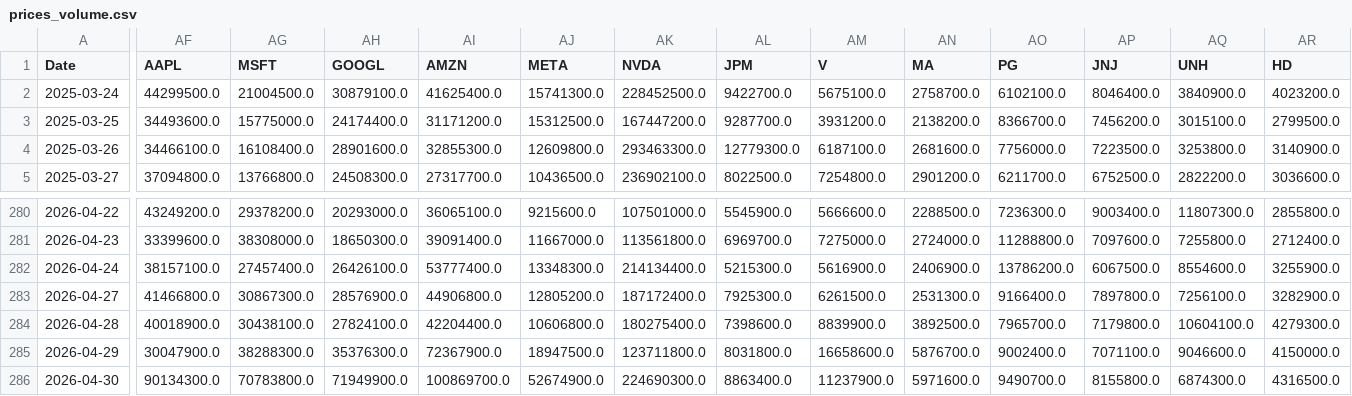
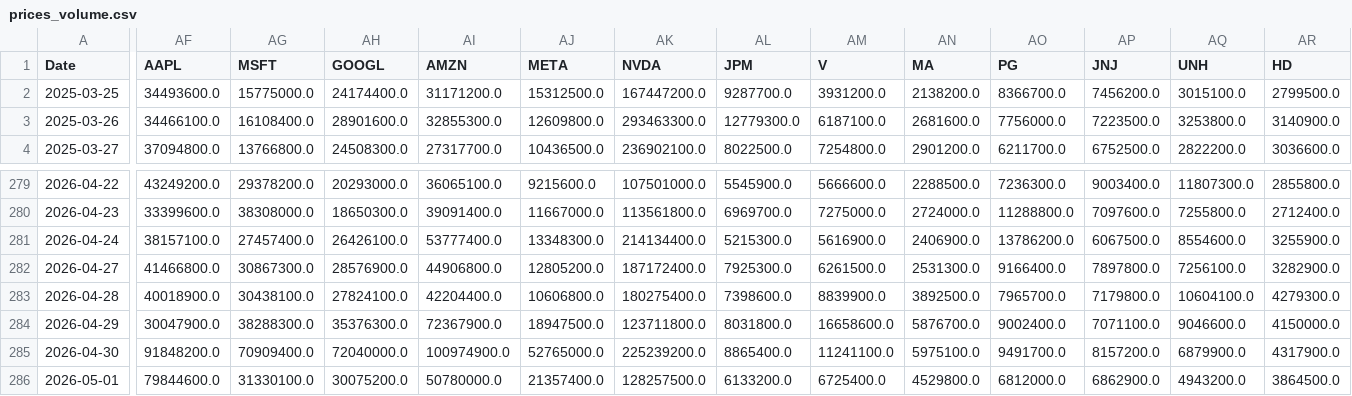
Before and after one commit to jonatanohlen/iron-rebalance, a CSV file: data/prices_volume.csv, drawn as a sheet; only a part is shown, gaps mark what is left out; removed rows and columns are numbered as before the commit, all else as after; rows hold the shown columns only; the diff covers the shown part only; the diff names each change by its address in the sheet, - before the commit and + after, or states it on an @@ line.

```diff
--- a/data/prices_volume.csv
+++ b/data/prices_volume.csv
-row 2: 2025-03-24 | 44299500.0 | 21004500.0 | 30879100.0 | 41625400.0 | 15741300.0 | 228452500.0 | 9422700.0 | 5675100.0 | 2758700.0 | 6102100.0 | 8046400.0 | 3840900.0 | 4023200.0
-AF285 (AAPL): 90134300.0
+AF285 (AAPL): 91848200.0
-AG285 (MSFT): 70783800.0
+AG285 (MSFT): 70909400.0
-AH285 (GOOGL): 71949900.0
+AH285 (GOOGL): 72040000.0
-AI285 (AMZN): 100869700.0
+AI285 (AMZN): 100974900.0
-AJ285 (META): 52674900.0
+AJ285 (META): 52765000.0
-AK285 (NVDA): 224690300.0
+AK285 (NVDA): 225239200.0
-AL285 (JPM): 8863400.0
+AL285 (JPM): 8865400.0
-AM285 (V): 11237900.0
+AM285 (V): 11241100.0
-AN285 (MA): 5971600.0
+AN285 (MA): 5975100.0
-AO285 (PG): 9490700.0
+AO285 (PG): 9491700.0
-AP285 (JNJ): 8155800.0
+AP285 (JNJ): 8157200.0
-AQ285 (UNH): 6874300.0
+AQ285 (UNH): 6879900.0
-AR285 (HD): 4316500.0
+AR285 (HD): 4317900.0
+row 286: 2026-05-01 | 79844600.0 | 31330100.0 | 30075200.0 | 50780000.0 | 21357400.0 | 128257500.0 | 6133200.0 | 6725400.0 | 4529800.0 | 6812000.0 | 6862900.0 | 4943200.0 | 3864500.0
```
Also changed, not shown: 15 edited cells elsewhere in this file, data/prices_close.csv, 1 other file.
